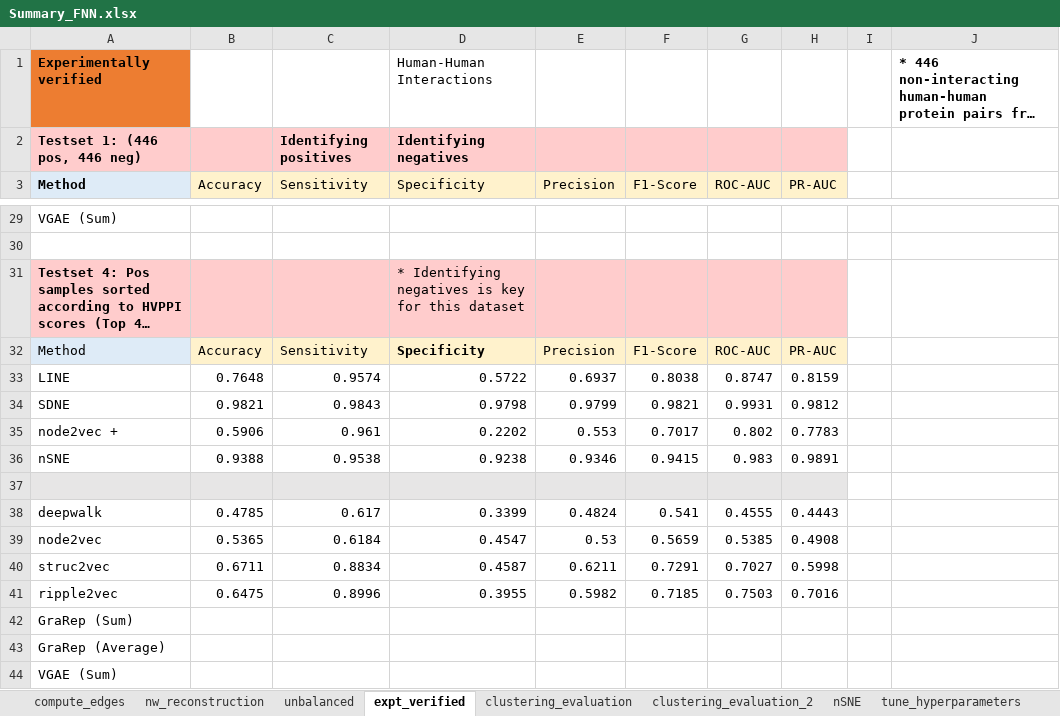
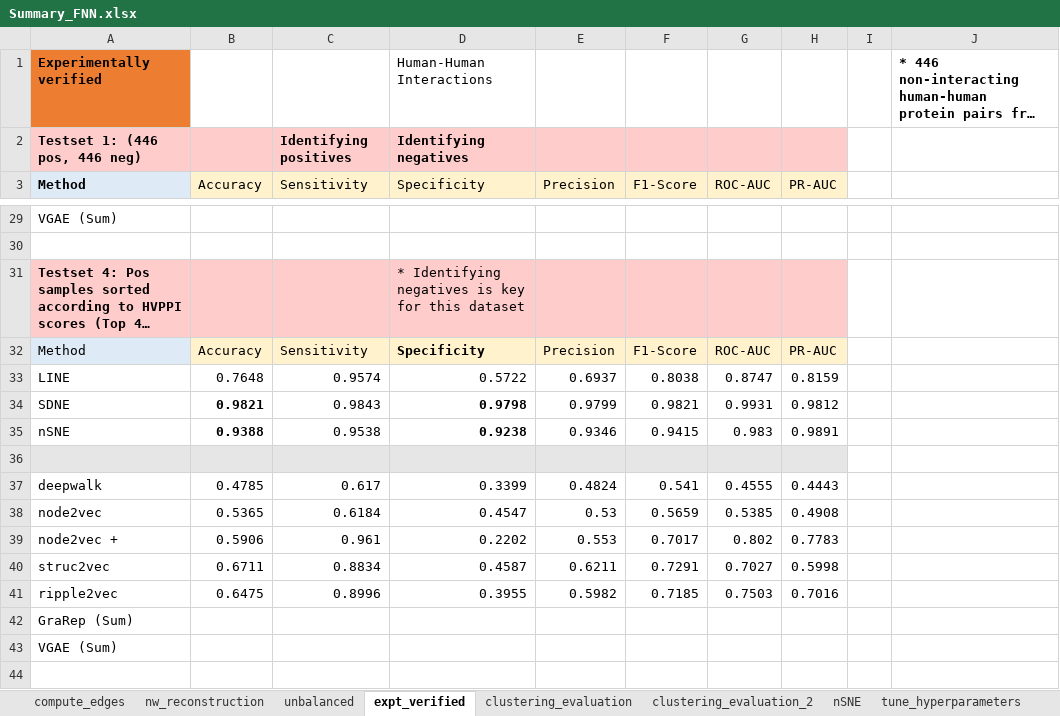
Before and after one commit to tengann/IAV_PPI_Graph_Embedding_Review, an Excel workbook: results/Summary_FNN.xlsx, sheet expt_verified, drawn as a sheet; only a part is shown, gaps mark what is left out; long unchanged cells end in …; values as stored, in another font and other column widths than the file's, no borders; removed rows and columns are numbered as before the commit, all else as after; the diff names each change by its address in the sheet, - before the commit and + after, or states it on an @@ line.

```diff
--- a/results/Summary_FNN.xlsx (sheet expt_verified)
+++ b/results/Summary_FNN.xlsx (sheet expt_verified)
-B34 bold: off
+B34 bold: on
-D34 bold: off
+D34 bold: on
-B35 bold: off
+B35 bold: on
-D35 bold: off
+D35 bold: on
@@ row 35 moved to row 39: node2vec + @@
-row 43: GraRep (Average)
```
Also changed, not shown: sheet unbalanced, sheet nw_reconstruction, sheet clustering_evaluation, sheet compute_edges, charts or pictures, 3 other files.
